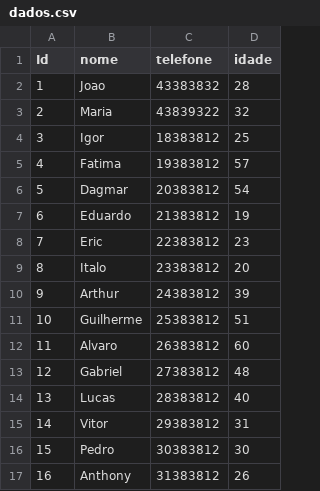
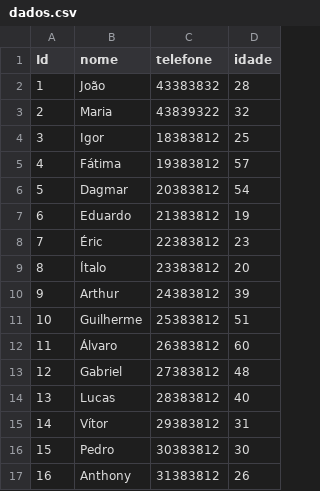
Before and after one commit to IanFPFerreira/PF-GIFOR, a CSV file: dados.csv, drawn as a sheet.

```diff
--- a/dados.csv
+++ b/dados.csv
@@ -1,16 +1,16 @@
 Id;nome;telefone;idade
-1;Joao;43383832;28
+1;João;43383832;28
 2;Maria;43839322;32
 3;Igor;18383812;25
-4;Fatima;19383812;57
+4;Fátima;19383812;57
 5;Dagmar;20383812;54
 6;Eduardo;21383812;19
-7;Eric;22383812;23
-8;Italo;23383812;20
+7;Éric;22383812;23
+8;Ítalo;23383812;20
 9;Arthur;24383812;39
 10;Guilherme;25383812;51
-11;Alvaro;26383812;60
+11;Álvaro;26383812;60
 12;Gabriel;27383812;48
 13;Lucas;28383812;40
-14;Vitor;29383812;31
+14;Vítor;29383812;31
 15;Pedro;30383812;30
```
Also changed, not shown: 1 other file.
